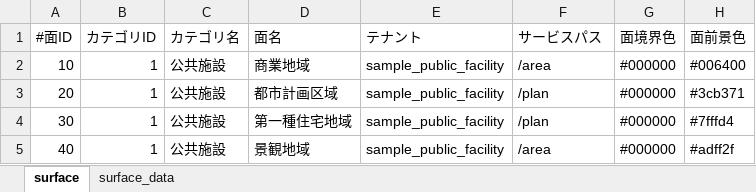
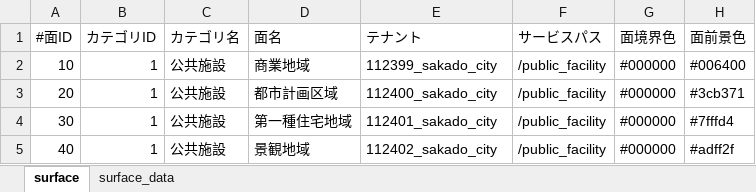
Before and after one commit to c-3lab/StarSeeker, an Excel workbook: StarSeeker/operator/samples/surface.xlsx, sheet surface, drawn as a sheet; only a part is shown; values as stored, in another font and other column widths than the file's, no borders; the diff names each change by its address in the sheet, - before the commit and + after, or states it on an @@ line.

```diff
--- a/StarSeeker/operator/samples/surface.xlsx (sheet surface)
+++ b/StarSeeker/operator/samples/surface.xlsx (sheet surface)
-E2 (テナント): sample_public_facility
+E2 (テナント): 112399_sakado_city
-F2 (サービスパス): /area
+F2 (サービスパス): /public_facility
-E3 (テナント): sample_public_facility
+E3 (テナント): 112400_sakado_city
-F3:F4 (サービスパス): /plan
+F3:F4 (サービスパス): /public_facility
-E4 (テナント): sample_public_facility
+E4 (テナント): 112401_sakado_city
-E5 (テナント): sample_public_facility
+E5 (テナント): 112402_sakado_city
-F5 (サービスパス): /area
+F5 (サービスパス): /public_facility
```
Also changed, not shown: sheet surface_data, StarSeeker/operator/samples/category.xlsx, StarSeeker/operator/samples/point.xlsx, 5 other files.
